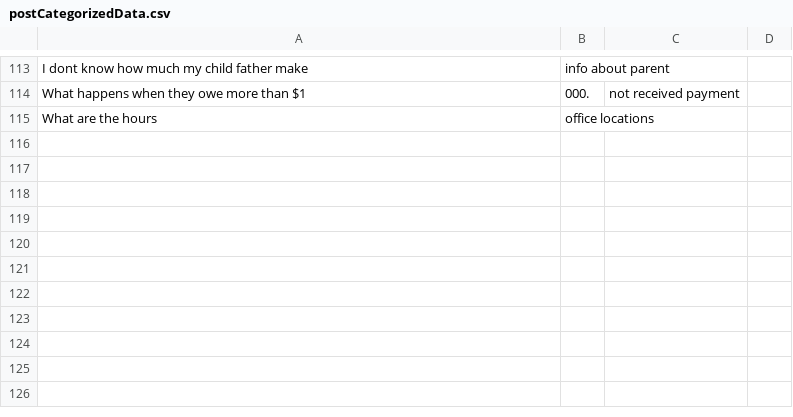
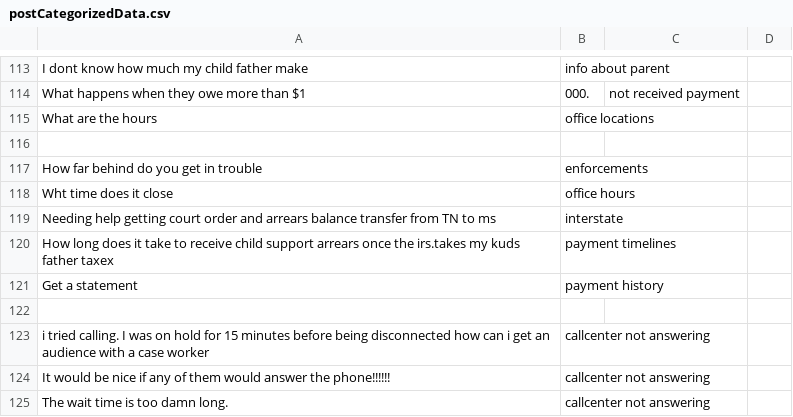
Before and after one commit to CambriaSolutions/webchat-analytics, a CSV file: autoMl/labeledData/postCategorizedData.csv, drawn as a sheet; only a part is shown, gaps mark what is left out.

Commit message:
arrears and complaints labels

```diff
--- a/autoMl/labeledData/postCategorizedData.csv
+++ b/autoMl/labeledData/postCategorizedData.csv
@@ -115 +115,11 @@ What happens when they owe more than $1,000., not received payment
 What are the hours, office locations
+
+How far behind do you get in trouble, enforcements
+Wht time does it close, office hours
+Needing help getting court order and arrears balance transfer from TN to ms, interstate
+How long does it take to receive child support arrears once the irs.takes my kuds father taxex, payment timelines
+Get a statement, payment history
+
+i tried calling. I was on hold for 15 minutes before being disconnected how can i get an audience with a case worker, callcenter not answering
+It would be nice if any of them would answer the phone!!!!!!, callcenter not answering
+The wait time is too damn long., callcenter not answering
```
Also changed, not shown: 1 other file.
